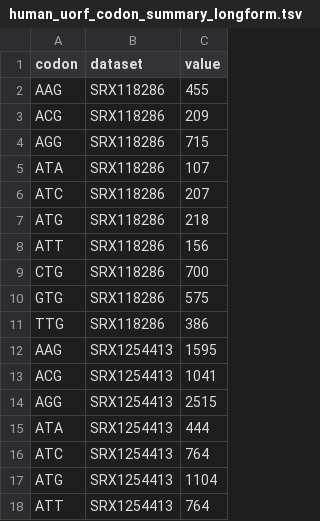
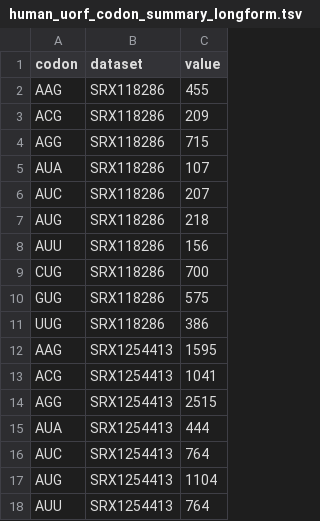
Before and after one commit to smithlabcode/ribotricer-results, a TSV file: real/uorfs/human_uorf_codon_summary_longform.tsv, drawn as a sheet; only a part is shown; the diff covers the shown part only.

Commit message:
Add barplots for codon with error bars

```diff
--- a/real/uorfs/human_uorf_codon_summary_longform.tsv
+++ b/real/uorfs/human_uorf_codon_summary_longform.tsv
@@ -4,9 +4,9 @@ ACG	SRX118286	209
 AGG	SRX118286	715
-ATA	SRX118286	107
-ATC	SRX118286	207
-ATG	SRX118286	218
-ATT	SRX118286	156
-CTG	SRX118286	700
-GTG	SRX118286	575
-TTG	SRX118286	386
+AUA	SRX118286	107
+AUC	SRX118286	207
+AUG	SRX118286	218
+AUU	SRX118286	156
+CUG	SRX118286	700
+GUG	SRX118286	575
+UUG	SRX118286	386
 AAG	SRX1254413	1595
@@ -14,5 +14,5 @@ ACG	SRX1254413	1041
 AGG	SRX1254413	2515
-ATA	SRX1254413	444
-ATC	SRX1254413	764
-ATG	SRX1254413	1104
-ATT	SRX1254413	764
+AUA	SRX1254413	444
+AUC	SRX1254413	764
+AUG	SRX1254413	1104
+AUU	SRX1254413	764
```
Also changed, not shown: 17 edited cells elsewhere in this file, real/uorfs/mouse_uorf_codon_summary_longform.tsv, 5 other files.
